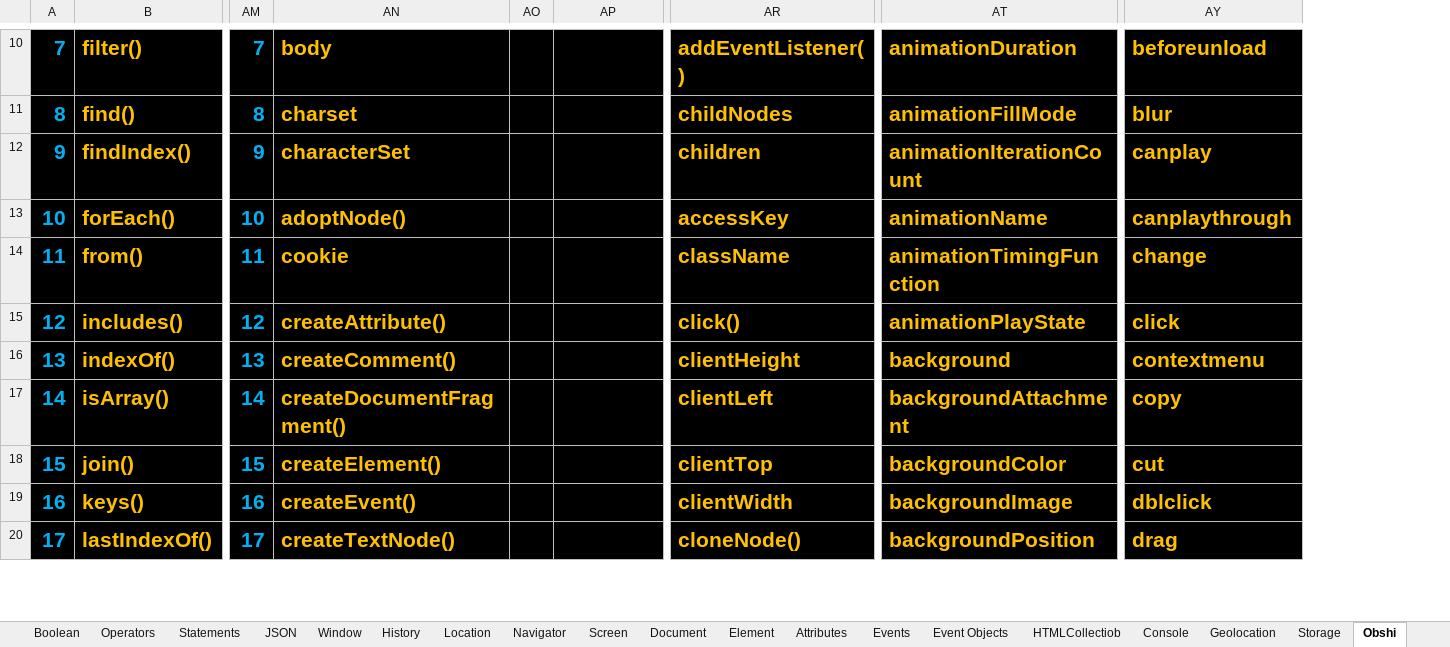
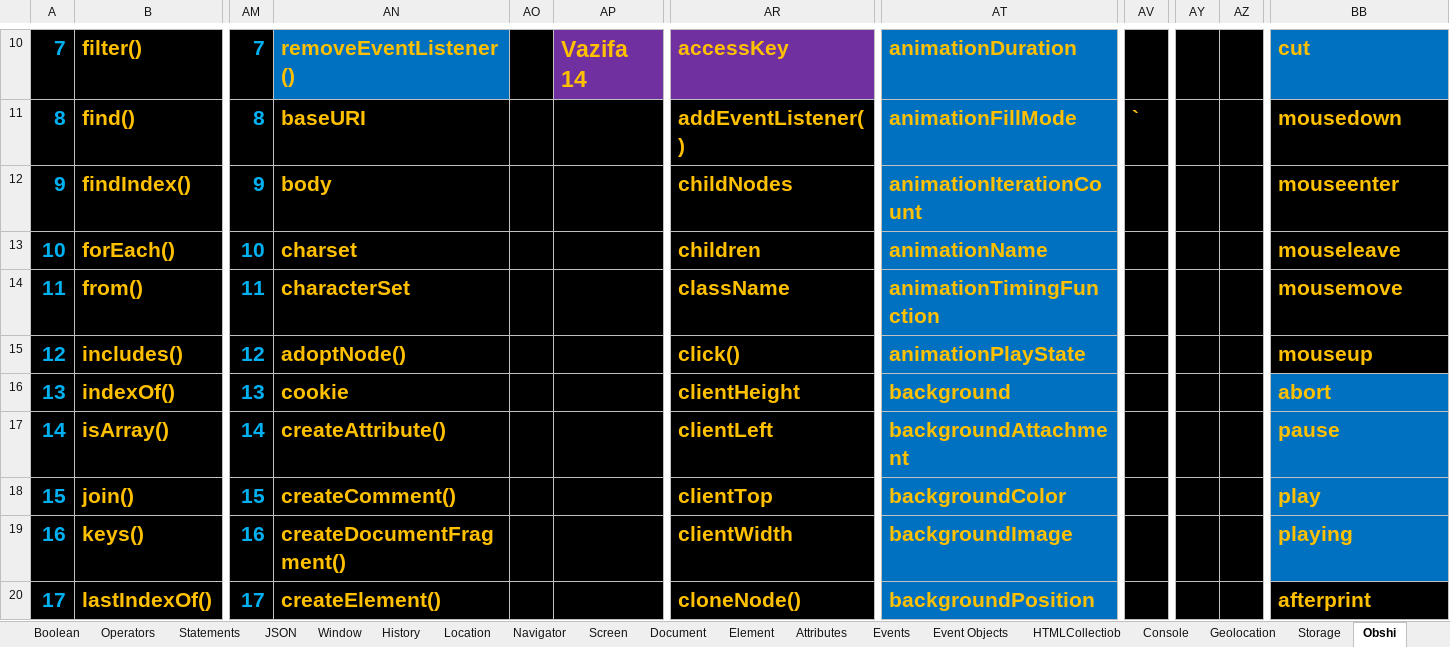
Before and after one commit to IslamDevFull/Evol, an Excel workbook: 3-JavaScript/Mashq/JS_KORIN_vazifa.xlsx, sheet Obshi, drawn as a sheet; only a part is shown, gaps mark what is left out; values as stored, in another font and other column widths than the file's, no borders; addresses are those after the commit; the diff covers the shown part only; the diff names each change by its address in the sheet, - before the commit and + after, or states it on an @@ line.

```diff
--- a/3-JavaScript/Mashq/JS_KORIN_vazifa.xlsx (sheet Obshi)
+++ b/3-JavaScript/Mashq/JS_KORIN_vazifa.xlsx (sheet Obshi)
+column AV, row 11: `
+column AY, empty
+column AZ, empty
-AN10: body
+AN10: removeEventListener()
-AN10 fill: #000000
+AN10 fill: #0070C0
-AP10: (empty)
+AP10: Vazifa 14
-AP10 fill: #000000
+AP10 fill: #7030A0
-AR10: addEventListener()
+AR10: accessKey
-AR10 fill: #000000
+AR10 fill: #7030A0
-AT10:AT20 fill: #000000
+AT10:AT20 fill: #0070C0
-BB10 fill: #000000
+BB10 fill: #0070C0
-BB10: beforeunload
+BB10: cut
-AN11: charset
+AN11: baseURI
-AR11: childNodes
+AR11: addEventListener()
-BB11: blur
+BB11: mousedown
-AN12: characterSet
+AN12: body
-AR12: children
+AR12: childNodes
-BB12: canplay
+BB12: mouseenter
-AN13: adoptNode()
+AN13: charset
-AR13: accessKey
+AR13: children
-BB13: canplaythrough
+BB13: mouseleave
-AN14: cookie
+AN14: characterSet
-BB14: change
+BB14: mousemove
-AN15: createAttribute()
+AN15: adoptNode()
-BB15: click
+BB15: mouseup
-AN16: createComment()
+AN16: cookie
-BB16: contextmenu
+BB16: abort
-BB16:BB19 fill: #000000
+BB16:BB19 fill: #0070C0
-AN17: createDocumentFragment()
+AN17: createAttribute()
-BB17: copy
+BB17: pause
-AN18: createElement()
+AN18: createComment()
-BB18: cut
+BB18: play
-AN19: createEvent()
+AN19: createDocumentFragment()
-BB19: dblclick
+BB19: playing
-AN20: createTextNode()
+AN20: createElement()
-BB20: drag
+BB20: afterprint
```
Also changed, not shown: 99 edited cells and cell formats elsewhere in this sheet, charts or pictures, 8 other files.
